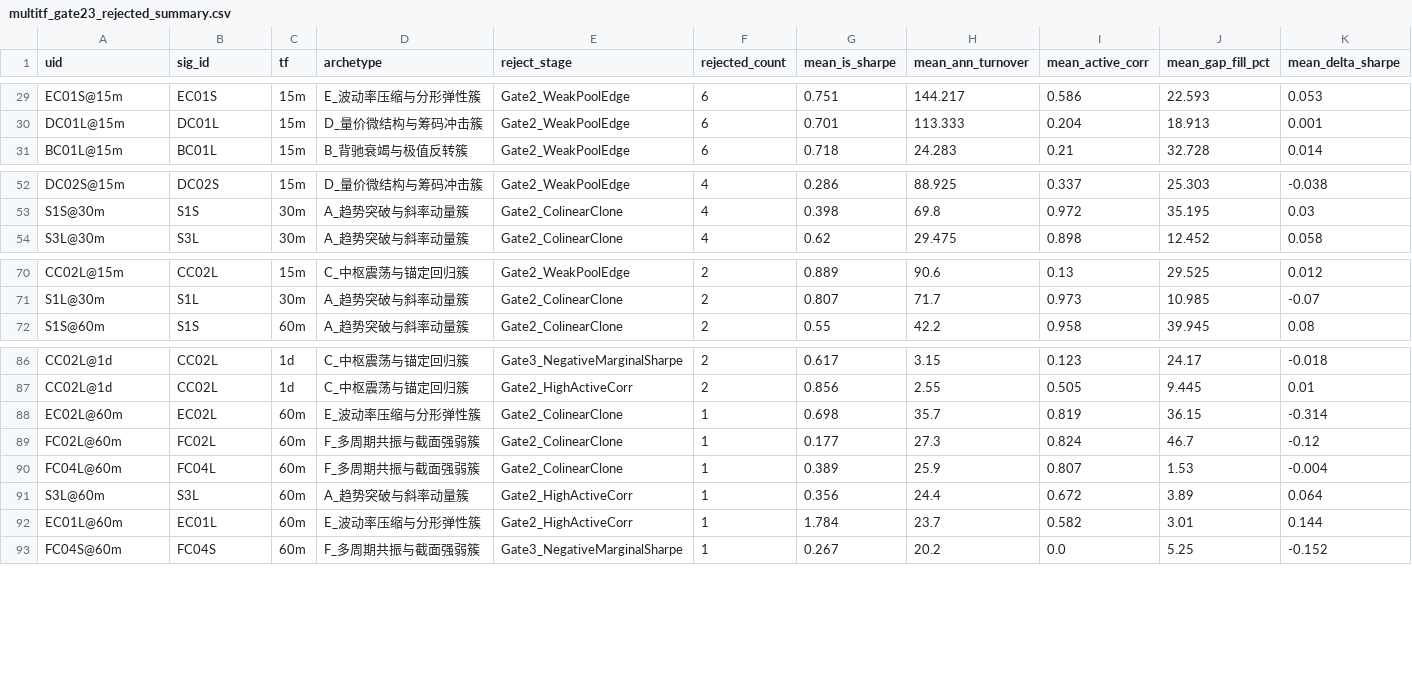
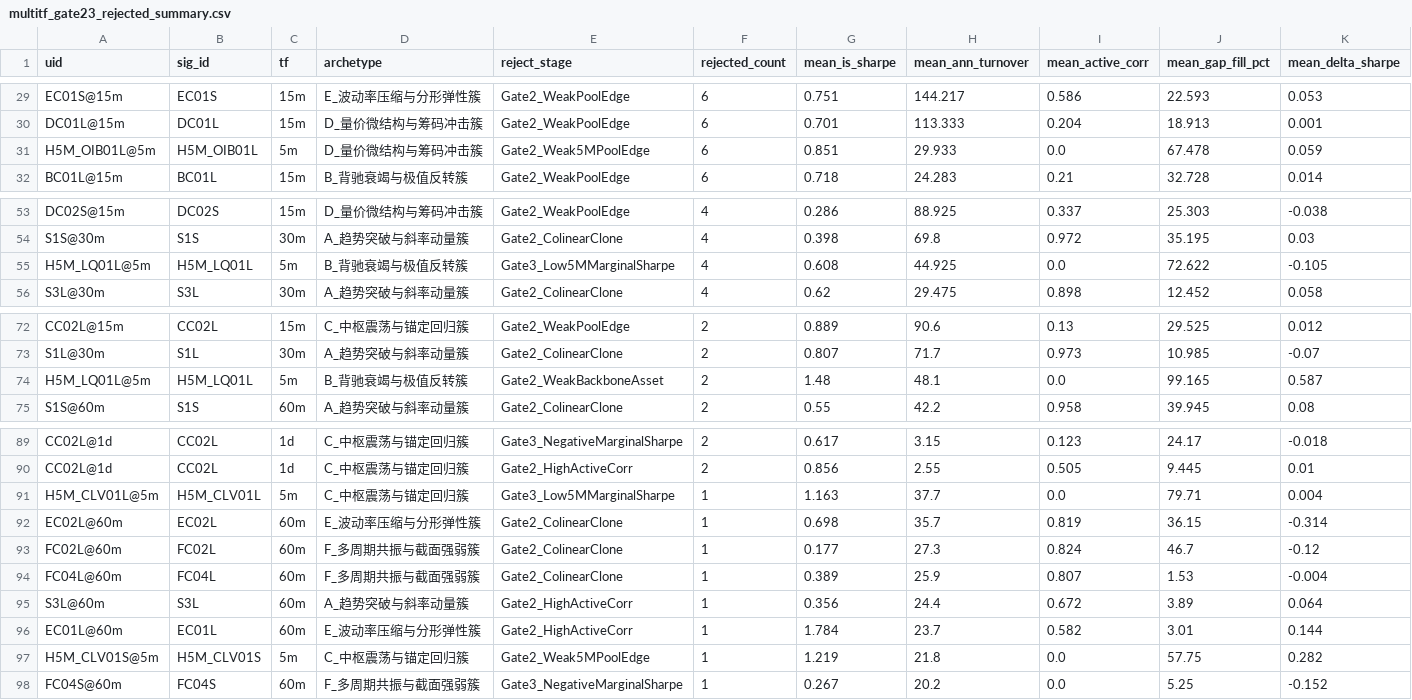
Before and after one commit to ZIFUYI/czsc, a CSV file: examples/results/intraday_cta_ablation_20261017/multitf_gate23_rejected_summary.csv, drawn as a sheet; only a part is shown, gaps mark what is left out; rows hold the shown columns only; the diff names each change by its address in the sheet, - before the commit and + after, or states it on an @@ line.

```diff
--- a/examples/results/intraday_cta_ablation_20261017/multitf_gate23_rejected_summary.csv
+++ b/examples/results/intraday_cta_ablation_20261017/multitf_gate23_rejected_summary.csv
+row 31: H5M_OIB01L@5m | H5M_OIB01L | 5m | D_量价微结构与筹码冲击簇 | Gate2_Weak5MPoolEdge | 6 | 0.851 | 29.933 | 0.0 | 67.478 | 0.059
+row 55: H5M_LQ01L@5m | H5M_LQ01L | 5m | B_背驰衰竭与极值反转簇 | Gate3_Low5MMarginalSharpe | 4 | 0.608 | 44.925 | 0.0 | 72.622 | -0.105
+row 74: H5M_LQ01L@5m | H5M_LQ01L | 5m | B_背驰衰竭与极值反转簇 | Gate2_WeakBackboneAsset | 2 | 1.48 | 48.1 | 0.0 | 99.165 | 0.587
+row 91: H5M_CLV01L@5m | H5M_CLV01L | 5m | C_中枢震荡与锚定回归簇 | Gate3_Low5MMarginalSharpe | 1 | 1.163 | 37.7 | 0.0 | 79.71 | 0.004
+row 97: H5M_CLV01S@5m | H5M_CLV01S | 5m | C_中枢震荡与锚定回归簇 | Gate2_Weak5MPoolEdge | 1 | 1.219 | 21.8 | 0.0 | 57.75 | 0.282
```
Also changed, not shown: examples/results/intraday_cta_ablation_20261017/multitf_ablation_comparison.csv, examples/results/intraday_cta_ablation_20261017/multitf_gate23_rejected_signals.csv, 9 other files.
